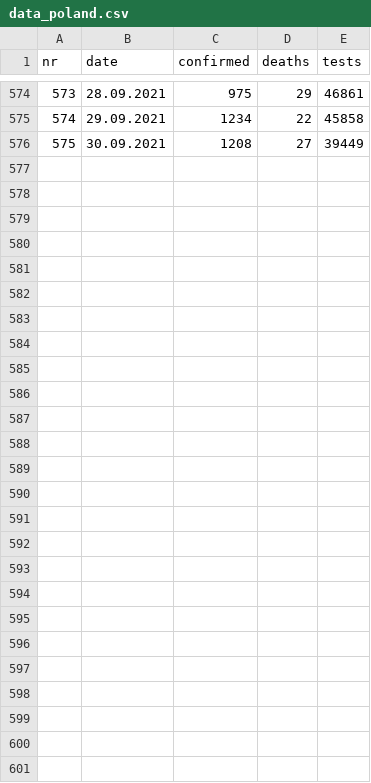
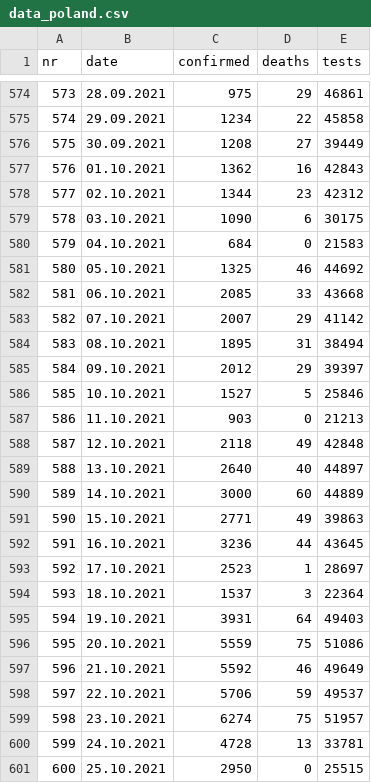
Before and after one commit to KamilLyczko/rstudio-prognozowanie, a CSV file: pliki/data_poland.csv, drawn as a sheet; only a part is shown, gaps mark what is left out.

```diff
--- a/pliki/data_poland.csv
+++ b/pliki/data_poland.csv
@@ -576 +576,26 @@ nr;date;confirmed;deaths;tests
 575;30.09.2021;1208;27;39449
+576;01.10.2021;1362;16;42843
+577;02.10.2021;1344;23;42312
+578;03.10.2021;1090;6;30175
+579;04.10.2021;684;0;21583
+580;05.10.2021;1325;46;44692
+581;06.10.2021;2085;33;43668
+582;07.10.2021;2007;29;41142
+583;08.10.2021;1895;31;38494
+584;09.10.2021;2012;29;39397
+585;10.10.2021;1527;5;25846
+586;11.10.2021;903;0;21213
+587;12.10.2021;2118;49;42848
+588;13.10.2021;2640;40;44897
+589;14.10.2021;3000;60;44889
+590;15.10.2021;2771;49;39863
+591;16.10.2021;3236;44;43645
+592;17.10.2021;2523;1;28697
+593;18.10.2021;1537;3;22364
+594;19.10.2021;3931;64;49403
+595;20.10.2021;5559;75;51086
+596;21.10.2021;5592;46;49649
+597;22.10.2021;5706;59;49537
+598;23.10.2021;6274;75;51957
+599;24.10.2021;4728;13;33781
+600;25.10.2021;2950;0;25515
```
Also changed, not shown: 4 other files.
